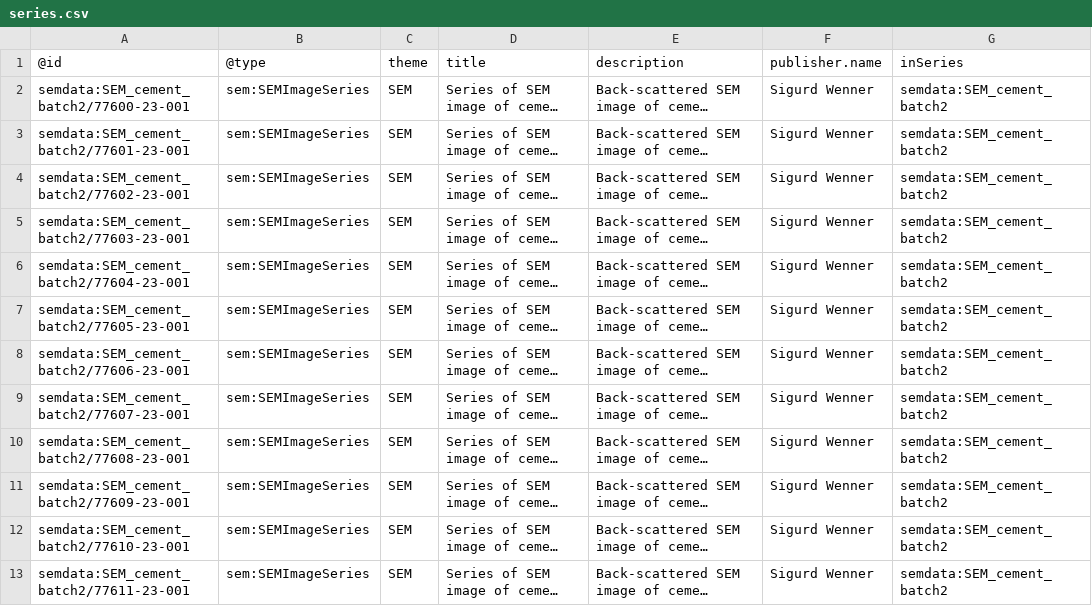
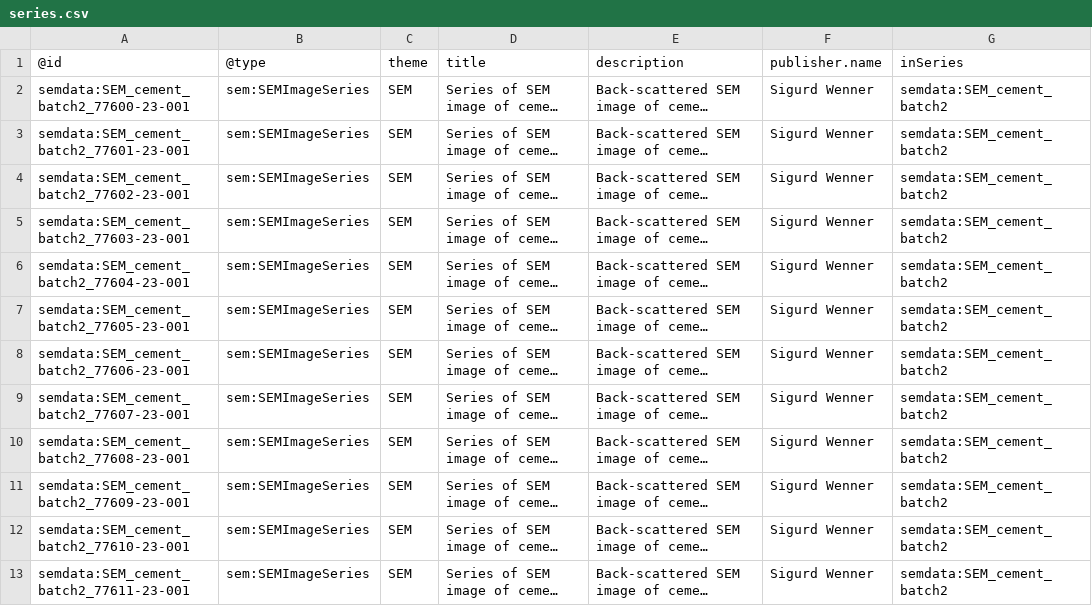
Before and after one commit to HEU-MatCHMaker/DataDocumentation, a CSV file: examples/SEM_cement_batch2/input/series.csv, drawn as a sheet; long unchanged cells end in …; the diff names each change by its address in the sheet, - before the commit and + after, or states it on an @@ line.

```diff
--- a/examples/SEM_cement_batch2/input/series.csv
+++ b/examples/SEM_cement_batch2/input/series.csv
-A2: semdata:SEM_cement_batch2/77600-23-001
+A2: semdata:SEM_cement_batch2_77600-23-001
-A3: semdata:SEM_cement_batch2/77601-23-001
+A3: semdata:SEM_cement_batch2_77601-23-001
-A4: semdata:SEM_cement_batch2/77602-23-001
+A4: semdata:SEM_cement_batch2_77602-23-001
-A5: semdata:SEM_cement_batch2/77603-23-001
+A5: semdata:SEM_cement_batch2_77603-23-001
-A6: semdata:SEM_cement_batch2/77604-23-001
+A6: semdata:SEM_cement_batch2_77604-23-001
-A7: semdata:SEM_cement_batch2/77605-23-001
+A7: semdata:SEM_cement_batch2_77605-23-001
-A8: semdata:SEM_cement_batch2/77606-23-001
+A8: semdata:SEM_cement_batch2_77606-23-001
-A9: semdata:SEM_cement_batch2/77607-23-001
+A9: semdata:SEM_cement_batch2_77607-23-001
-A10: semdata:SEM_cement_batch2/77608-23-001
+A10: semdata:SEM_cement_batch2_77608-23-001
-A11: semdata:SEM_cement_batch2/77609-23-001
+A11: semdata:SEM_cement_batch2_77609-23-001
-A12: semdata:SEM_cement_batch2/77610-23-001
+A12: semdata:SEM_cement_batch2_77610-23-001
-A13: semdata:SEM_cement_batch2/77611-23-001
+A13: semdata:SEM_cement_batch2_77611-23-001
```
Also changed, not shown: examples/SEM_cement_batch2/input/datasets.csv, 5 other files.
